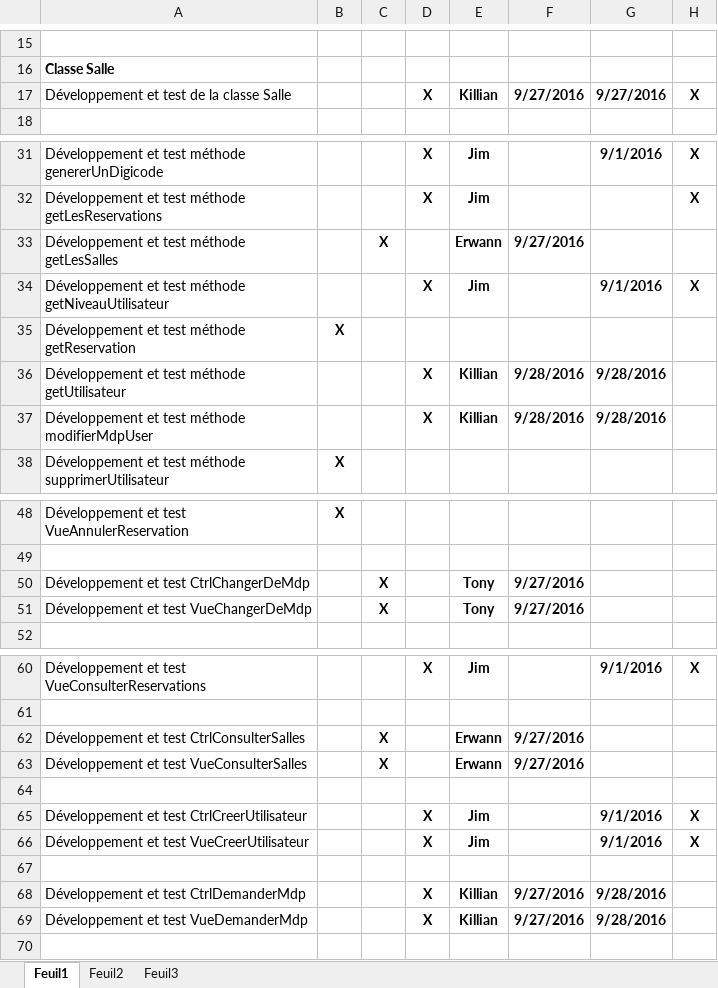
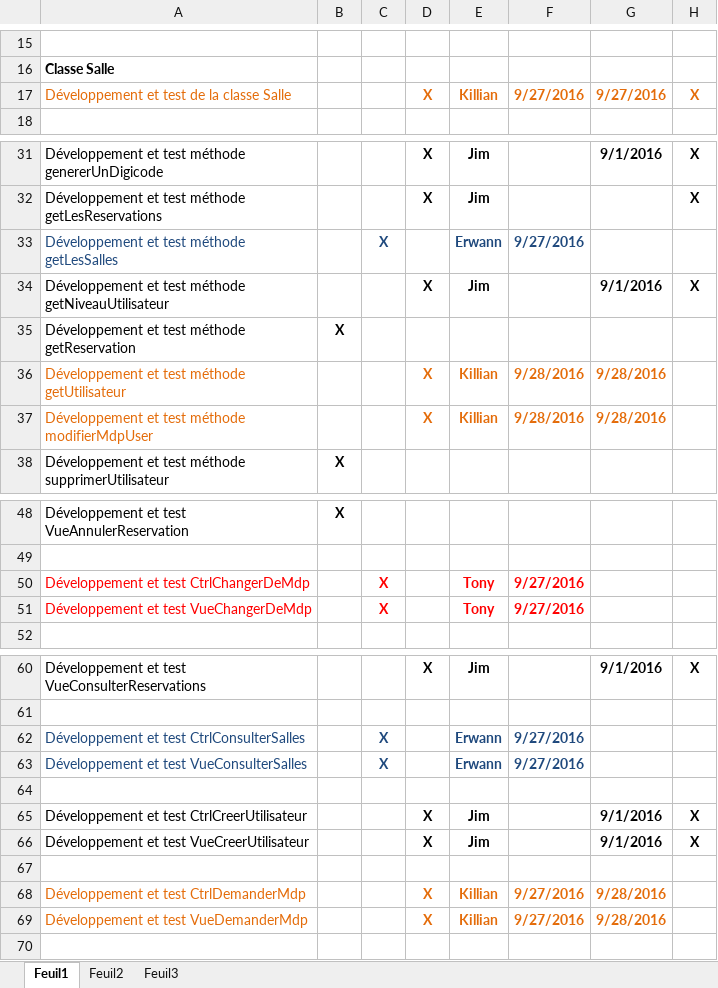
Before and after one commit to delasalle-sio-boutin/m.m2l, an Excel workbook: gestion-projet/Liste des taches.xlsx, sheet Feuil1, drawn as a sheet; only a part is shown, gaps mark what is left out; values as stored, in another font and other column widths than the file's, no borders; the diff names each change by its address in the sheet, - before the commit and + after, or states it on an @@ line.

Commit message:
Modification de la liste des taches

```diff
--- a/gestion-projet/Liste des taches.xlsx (sheet Feuil1)
+++ b/gestion-projet/Liste des taches.xlsx (sheet Feuil1)
-A17 text colour: black
+A17 text colour: #E46C0A
-D17:H17 text colour: black
+D17:H17 text colour: #E46C0A
-A33 text colour: black
+A33 text colour: #1F497D
-C33 text colour: black
+C33 text colour: #1F497D
-E33:F33 text colour: black
+E33:F33 text colour: #1F497D
-A36:A37 text colour: black
+A36:A37 text colour: #E46C0A
-D36:G37 text colour: black
+D36:G37 text colour: #E46C0A
-A50:A51 text colour: black
+A50:A51 text colour: #FF0000
-C50:C51 text colour: black
+C50:C51 text colour: #FF0000
-E50:F51 text colour: black
+E50:F51 text colour: #FF0000
-A62:A63 text colour: black
+A62:A63 text colour: #1F497D
-C62:C63 text colour: black
+C62:C63 text colour: #1F497D
-E62:F63 text colour: black
+E62:F63 text colour: #1F497D
-A68:A69 text colour: black
+A68:A69 text colour: #E46C0A
-D68:G69 text colour: black
+D68:G69 text colour: #E46C0A
```
